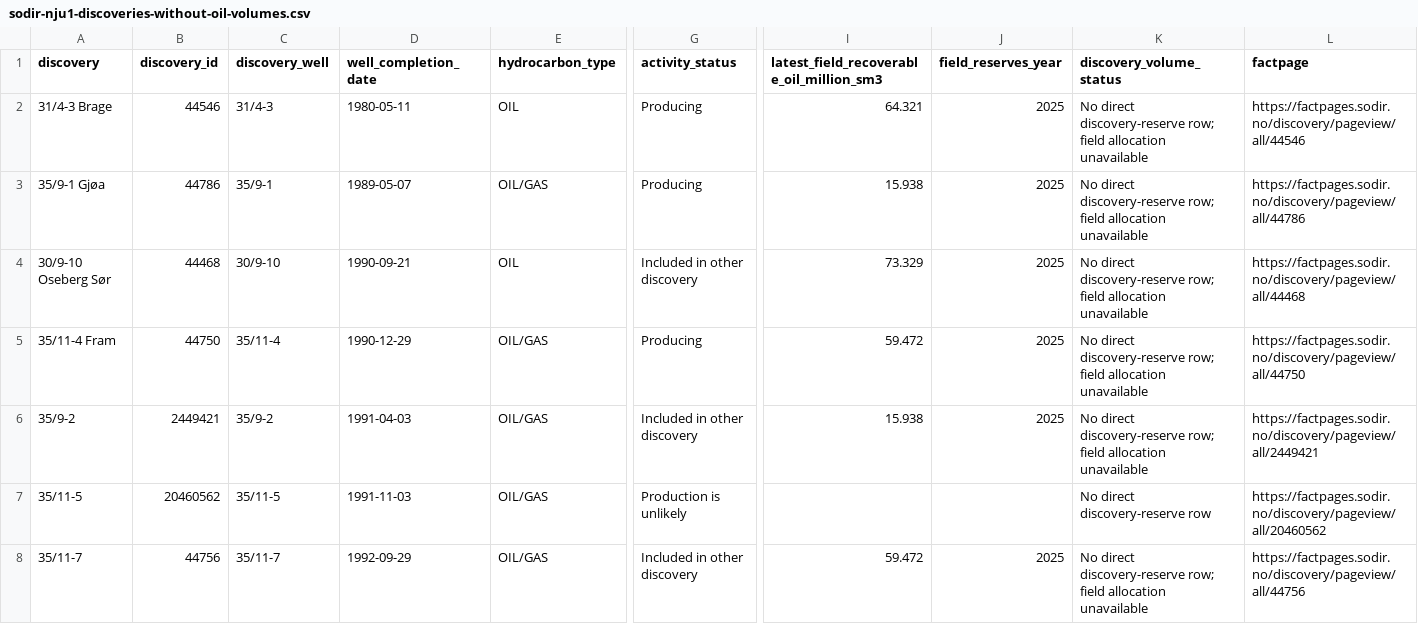
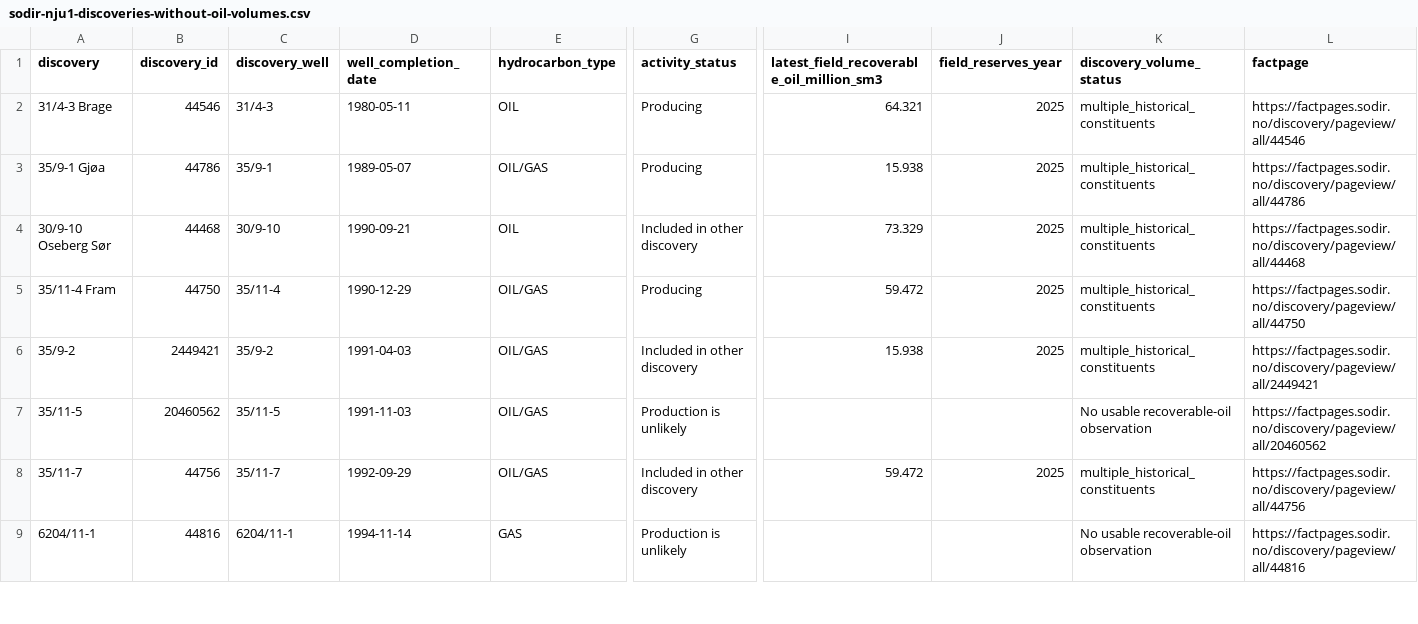
Before and after one commit to kkollsga/kglite-visual, a CSV file: docs/_static/sodir-nju1-discoveries-without-oil-volumes.csv, drawn as a sheet; only a part is shown, gaps mark what is left out; rows hold the shown columns only; the diff covers the shown part only; the diff names each change by its address in the sheet, - before the commit and + after, or states it on an @@ line.

Commit message:
docs: validate multi-play resources and NKL-2 creaming examples
Pin the verified datasets enhancement, count distinct discoveries per play, and retain resource method/date provenance. Show NKL-2 oil and oil-equivalent curves, including dated Gjoa Nord and Duva estimates, with named crosses for missing volumes at the running known subtotal. Refresh NJU-1 labels, coverage and the missing-volume download while preserving the requested 290 minimum.

Validation: all 15 code cells in the 29-cell notebook executed with zero errors; semantic checker, docs configuration and strict Sphinx passed; independent review and rendered-image QA completed. Actual app/export checks preserve mappings, query and units: NJU-1 12 estimates/29 gaps, NKL-2 oil 3/8 and OE 5/6. A distinct-count regression was deliberately shown failing before restoration.

```diff
--- a/docs/_static/sodir-nju1-discoveries-without-oil-volumes.csv
+++ b/docs/_static/sodir-nju1-discoveries-without-oil-volumes.csv
-K2:K6 (discovery_volume_status): No direct discovery-reserve row; field allocation unavailable
+K2:K6 (discovery_volume_status): multiple_historical_constituents
-K7 (discovery_volume_status): No direct discovery-reserve row
+K7 (discovery_volume_status): No usable recoverable-oil observation
-K8 (discovery_volume_status): No direct discovery-reserve row; field allocation unavailable
+K8 (discovery_volume_status): multiple_historical_constituents
+row 9: 6204/11-1 | 44816 | 6204/11-1 | 1994-11-14 | GAS | Production is unlikely |  |  | No usable recoverable-oil observation | https://factpages.sodir.no/discovery/pageview/all/44816
```
Also changed, not shown: 4 added rows, 2 removed rows and 17 edited cells elsewhere in this file, 8 other files.
